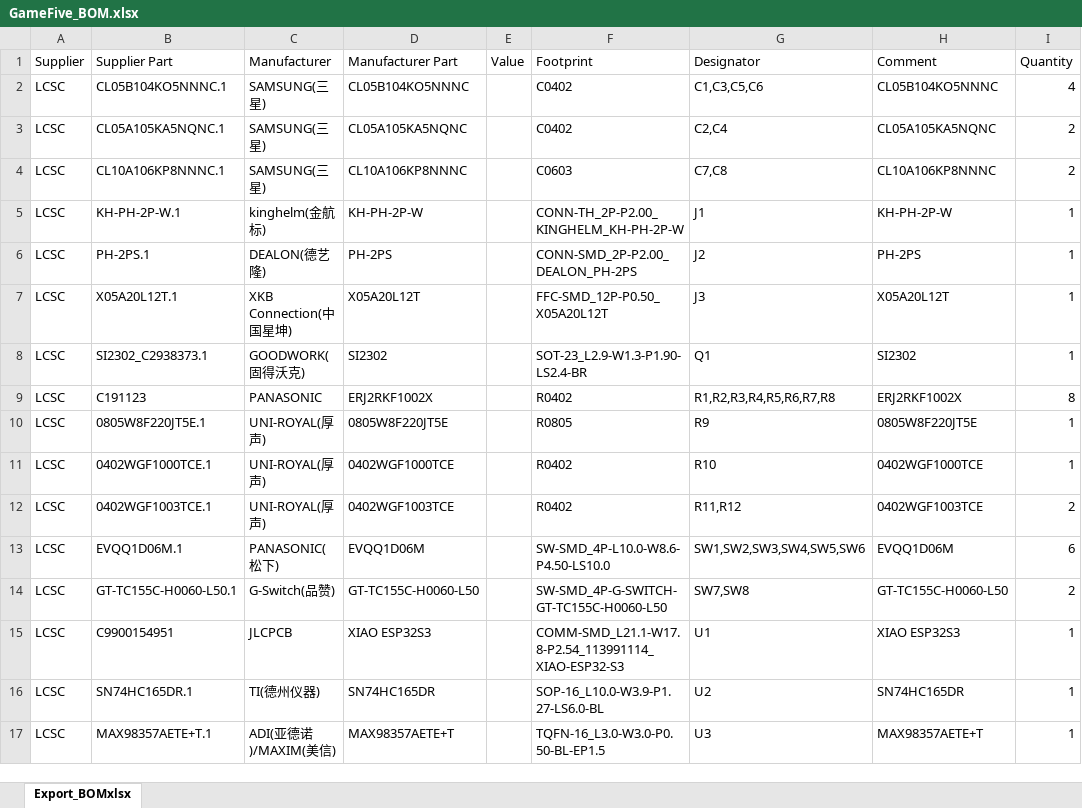
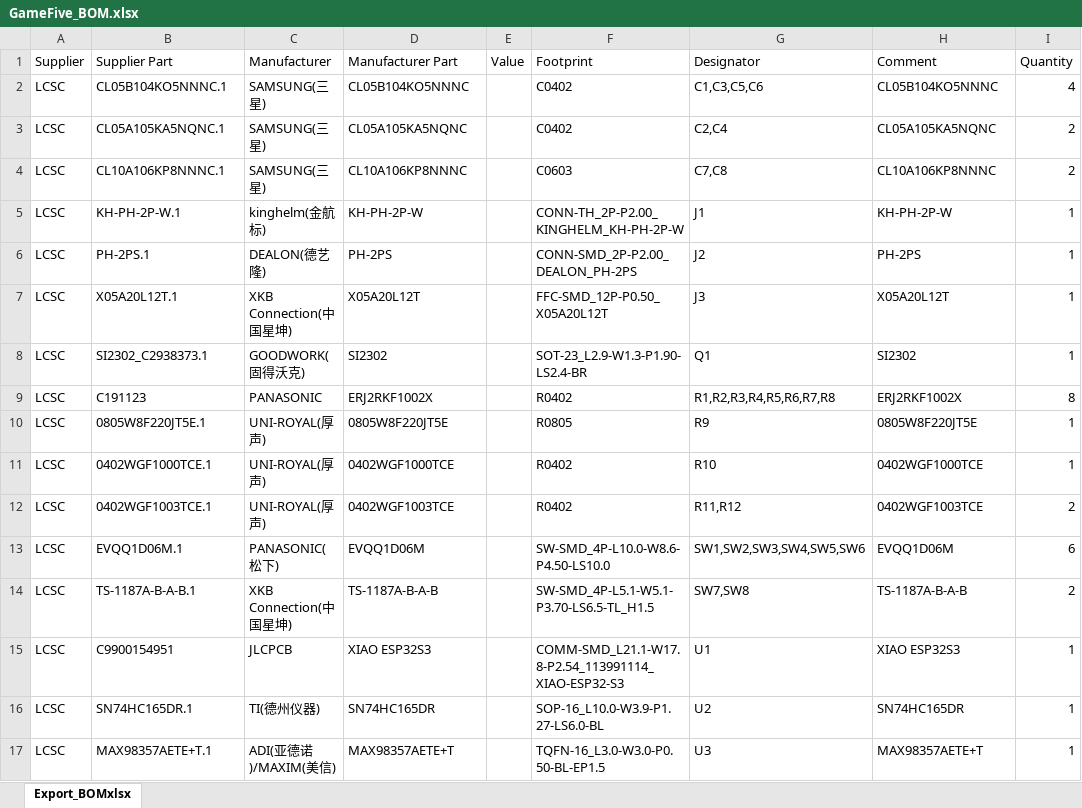
Before and after one commit to FaBoPlatform/GameFive, an Excel workbook: fab/GameFive_BOM.xlsx, sheet Export_BOMxlsx, drawn as a sheet; only a part is shown; values as stored, in another font and other column widths than the file's, no borders; the diff names each change by its address in the sheet, - before the commit and + after, or states it on an @@ line.

```diff
--- a/fab/GameFive_BOM.xlsx (sheet Export_BOMxlsx)
+++ b/fab/GameFive_BOM.xlsx (sheet Export_BOMxlsx)
-B14 (Supplier Part): GT-TC155C-H0060-L50.1
+B14 (Supplier Part): TS-1187A-B-A-B.1
-C14 (Manufacturer): G-Switch(品赞)
+C14 (Manufacturer): XKB Connection(中国星坤)
-D14 (Manufacturer Part): GT-TC155C-H0060-L50
+D14 (Manufacturer Part): TS-1187A-B-A-B
-F14 (Footprint): SW-SMD_4P-G-SWITCH-GT-TC155C-H0060-L50
+F14 (Footprint): SW-SMD_4P-L5.1-W5.1-P3.70-LS6.5-TL_H1.5
-H14 (Comment): GT-TC155C-H0060-L50
+H14 (Comment): TS-1187A-B-A-B
```
Also changed, not shown: fab/GameFive_PickAndPlace.xlsx, 3 other files.
